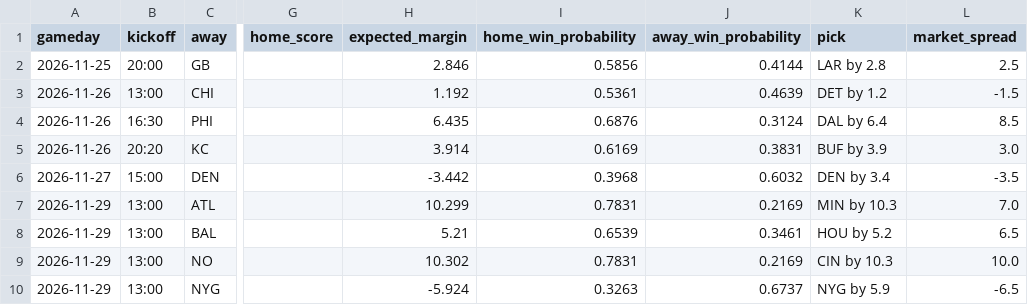
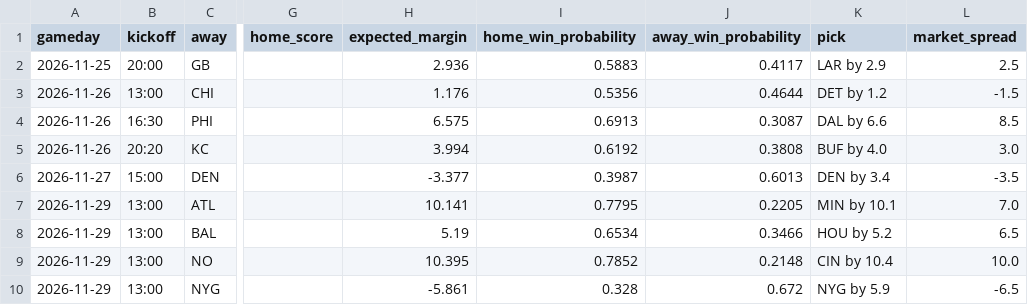
Before and after one commit to leonpalafox/leonpalafox.github.io, a CSV file: analysis/nfl-power-rankings/out/matchups.csv, drawn as a sheet; only a part is shown, gaps mark what is left out; the diff covers the shown part only; the diff names each change by its address in the sheet, - before the commit and + after, or states it on an @@ line.

Commit message:
Rebuild Week 12 on nine ballots: CBS had published, only its hub lagged
The first build of this edition carried eight ballots because the CBS
power-rankings hub was still serving the Week 11 table. The gate rejected it
correctly, and I reported the panel as eight on that basis. That was wrong:
Prisco's Week 12 column had already published under its own per-week URL, dated
25 November. Searching the headline found it, it parses 32/32, and it is now in
the panel with the hub demoted to fallback.

The lesson is that the freshness gate is a detector, not a discovery tool. It
correctly refused a stale page, and I read "the gate refused this source" as "the
source is not available" rather than "the usual URL is not the right one today".

The ninth ballot changes the table, so the analysis is rewritten rather than
patched: Denver climbs to fourth and Kansas City to fifth, the two separated by
0.001 rank standard deviations; Jacksonville is the week's biggest fall at four to
seventh; Philadelphia the biggest climb at four. The Buffalo-San Francisco gap is
0.045, the closest all season, and the top two split six-three. Rho rises to 0.960.

One process note: clearing the stale cache entry was necessary even after changing
the CBS URL, because the page cache is keyed by source id rather than URL. This is
documented in README.md and I still walked into it — the second time. The value of
the run log's "(cache, …)" vs "(network, …)" annotation is that it was visible.

68 tests pass.

```diff
--- a/analysis/nfl-power-rankings/out/matchups.csv
+++ b/analysis/nfl-power-rankings/out/matchups.csv
-H2 (expected_margin): 2.846
+H2 (expected_margin): 2.936
-I2 (home_win_probability): 0.5856
+I2 (home_win_probability): 0.5883
-J2 (away_win_probability): 0.4144
+J2 (away_win_probability): 0.4117
-K2 (pick): LAR by 2.8
+K2 (pick): LAR by 2.9
-H3 (expected_margin): 1.192
+H3 (expected_margin): 1.176
-I3 (home_win_probability): 0.5361
+I3 (home_win_probability): 0.5356
-J3 (away_win_probability): 0.4639
+J3 (away_win_probability): 0.4644
-H4 (expected_margin): 6.435
+H4 (expected_margin): 6.575
-I4 (home_win_probability): 0.6876
+I4 (home_win_probability): 0.6913
-J4 (away_win_probability): 0.3124
+J4 (away_win_probability): 0.3087
-K4 (pick): DAL by 6.4
+K4 (pick): DAL by 6.6
-H5 (expected_margin): 3.914
+H5 (expected_margin): 3.994
-I5 (home_win_probability): 0.6169
+I5 (home_win_probability): 0.6192
-J5 (away_win_probability): 0.3831
+J5 (away_win_probability): 0.3808
-K5 (pick): BUF by 3.9
+K5 (pick): BUF by 4.0
-H6 (expected_margin): -3.442
+H6 (expected_margin): -3.377
-I6 (home_win_probability): 0.3968
+I6 (home_win_probability): 0.3987
-J6 (away_win_probability): 0.6032
+J6 (away_win_probability): 0.6013
-H7 (expected_margin): 10.299
+H7 (expected_margin): 10.141
-I7 (home_win_probability): 0.7831
+I7 (home_win_probability): 0.7795
-J7 (away_win_probability): 0.2169
+J7 (away_win_probability): 0.2205
-K7 (pick): MIN by 10.3
+K7 (pick): MIN by 10.1
-H8 (expected_margin): 5.21
+H8 (expected_margin): 5.19
-I8 (home_win_probability): 0.6539
+I8 (home_win_probability): 0.6534
-J8 (away_win_probability): 0.3461
+J8 (away_win_probability): 0.3466
-H9 (expected_margin): 10.302
+H9 (expected_margin): 10.395
-I9 (home_win_probability): 0.7831
+I9 (home_win_probability): 0.7852
-J9 (away_win_probability): 0.2169
+J9 (away_win_probability): 0.2148
-K9 (pick): CIN by 10.3
+K9 (pick): CIN by 10.4
-H10 (expected_margin): -5.924
+H10 (expected_margin): -5.861
-I10 (home_win_probability): 0.3263
+I10 (home_win_probability): 0.328
-J10 (away_win_probability): 0.6737
+J10 (away_win_probability): 0.672
```
Also changed, not shown: 27 edited cells elsewhere in this file, 8 other files.
